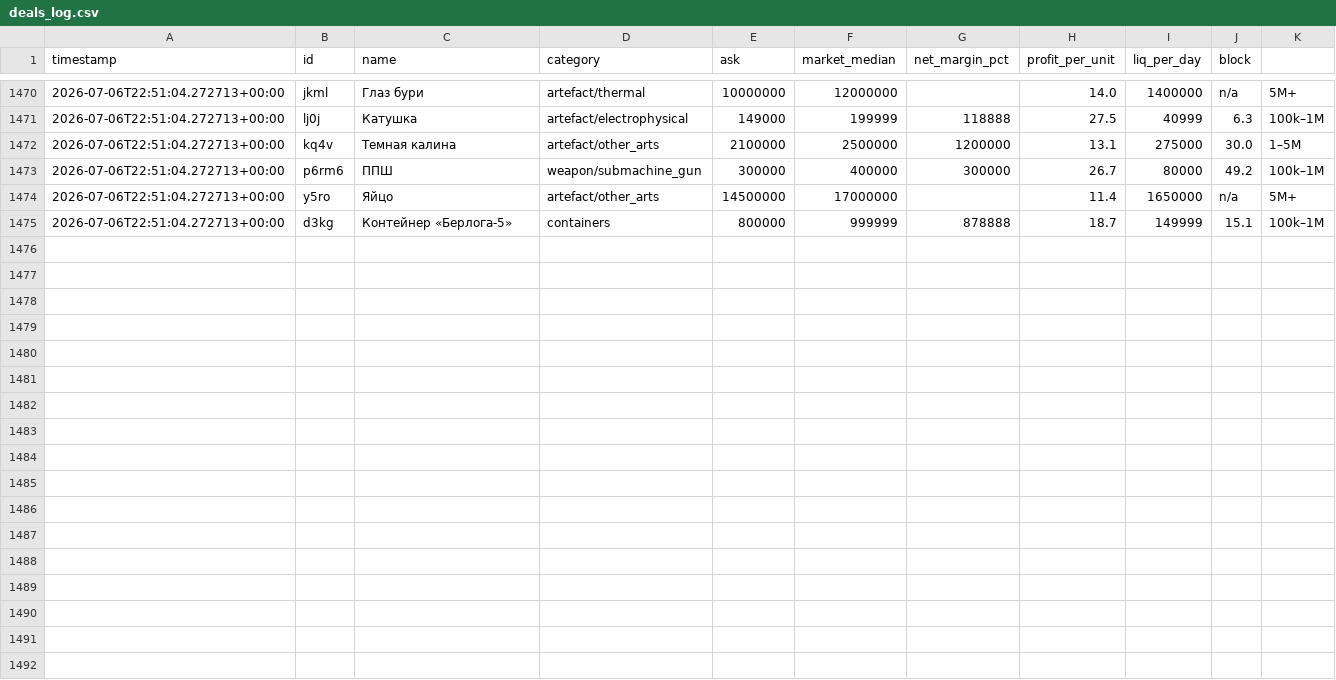
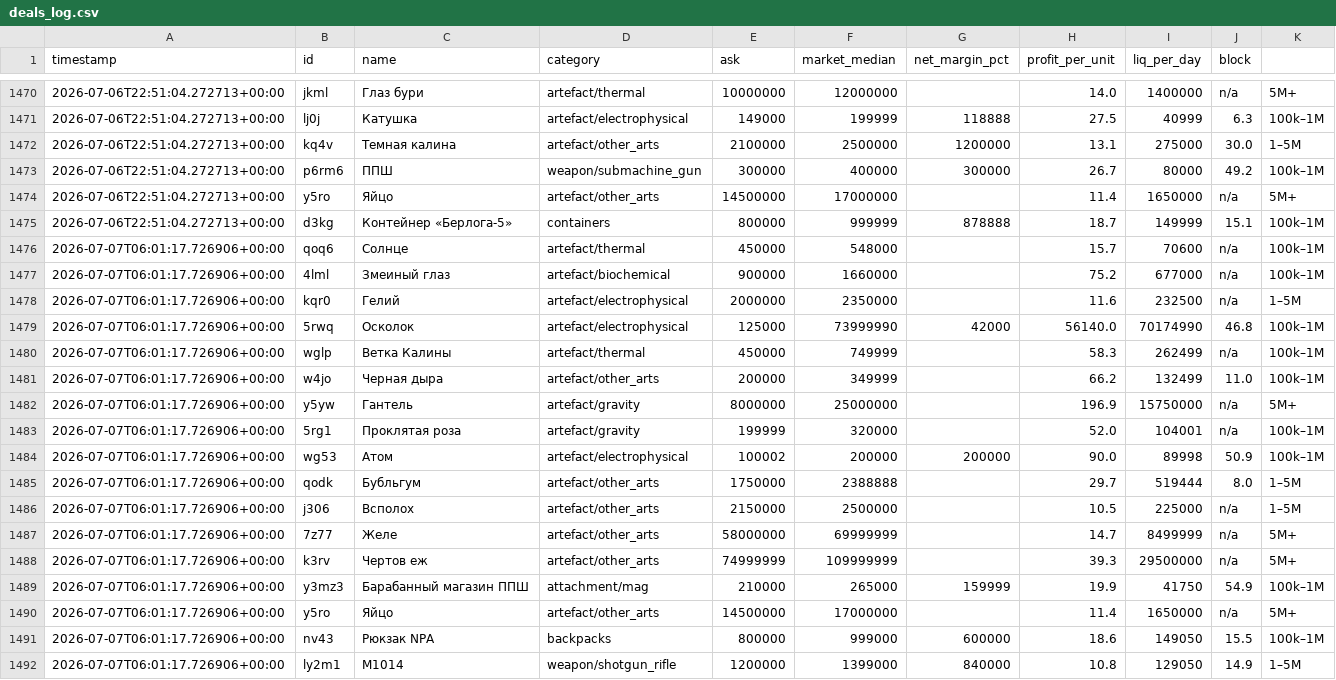
Before and after one commit to gromkyi/sz-deal-bot, a CSV file: deals_log.csv, drawn as a sheet; only a part is shown, gaps mark what is left out.

```diff
--- a/deals_log.csv
+++ b/deals_log.csv
@@ -1475 +1475,18 @@
 2026-07-06T22:51:04.272713+00:00,d3kg,Контейнер «Берлога-5»,containers,800000,999999,878888,18.7,149999,15.1,100k–1M
+2026-07-07T06:01:17.726906+00:00,qoq6,Солнце,artefact/thermal,450000,548000,,15.7,70600,n/a,100k–1M
+2026-07-07T06:01:17.726906+00:00,4lml,Змеиный глаз,artefact/biochemical,900000,1660000,,75.2,677000,n/a,100k–1M
+2026-07-07T06:01:17.726906+00:00,kqr0,Гелий,artefact/electrophysical,2000000,2350000,,11.6,232500,n/a,1–5M
+2026-07-07T06:01:17.726906+00:00,5rwq,Осколок,artefact/electrophysical,125000,73999990,42000,56140.0,70174990,46.8,100k–1M
+2026-07-07T06:01:17.726906+00:00,wglp,Ветка Калины,artefact/thermal,450000,749999,,58.3,262499,n/a,100k–1M
+2026-07-07T06:01:17.726906+00:00,w4jo,Черная дыра,artefact/other_arts,200000,349999,,66.2,132499,11.0,100k–1M
+2026-07-07T06:01:17.726906+00:00,y5yw,Гантель,artefact/gravity,8000000,25000000,,196.9,15750000,n/a,5M+
+2026-07-07T06:01:17.726906+00:00,5rg1,Проклятая роза,artefact/gravity,199999,320000,,52.0,104001,n/a,100k–1M
+2026-07-07T06:01:17.726906+00:00,wg53,Атом,artefact/electrophysical,100002,200000,200000,90.0,89998,50.9,100k–1M
+2026-07-07T06:01:17.726906+00:00,qodk,Бубльгум,artefact/other_arts,1750000,2388888,,29.7,519444,8.0,1–5M
+2026-07-07T06:01:17.726906+00:00,j306,Всполох,artefact/other_arts,2150000,2500000,,10.5,225000,n/a,1–5M
+2026-07-07T06:01:17.726906+00:00,7z77,Желе,artefact/other_arts,58000000,69999999,,14.7,8499999,n/a,5M+
+2026-07-07T06:01:17.726906+00:00,k3rv,Чертов еж,artefact/other_arts,74999999,109999999,,39.3,29500000,n/a,5M+
+2026-07-07T06:01:17.726906+00:00,y3mz3,Барабанный магазин ППШ,attachment/mag,210000,265000,159999,19.9,41750,54.9,100k–1M
+2026-07-07T06:01:17.726906+00:00,y5ro,Яйцо,artefact/other_arts,14500000,17000000,,11.4,1650000,n/a,5M+
+2026-07-07T06:01:17.726906+00:00,nv43,Рюкзак NPA,backpacks,800000,999000,600000,18.6,149050,15.5,100k–1M
+2026-07-07T06:01:17.726906+00:00,ly2m1,M1014,weapon/shotgun_rifle,1200000,1399000,840000,10.8,129050,14.9,1–5M
```
Also changed, not shown: 1 other file.
